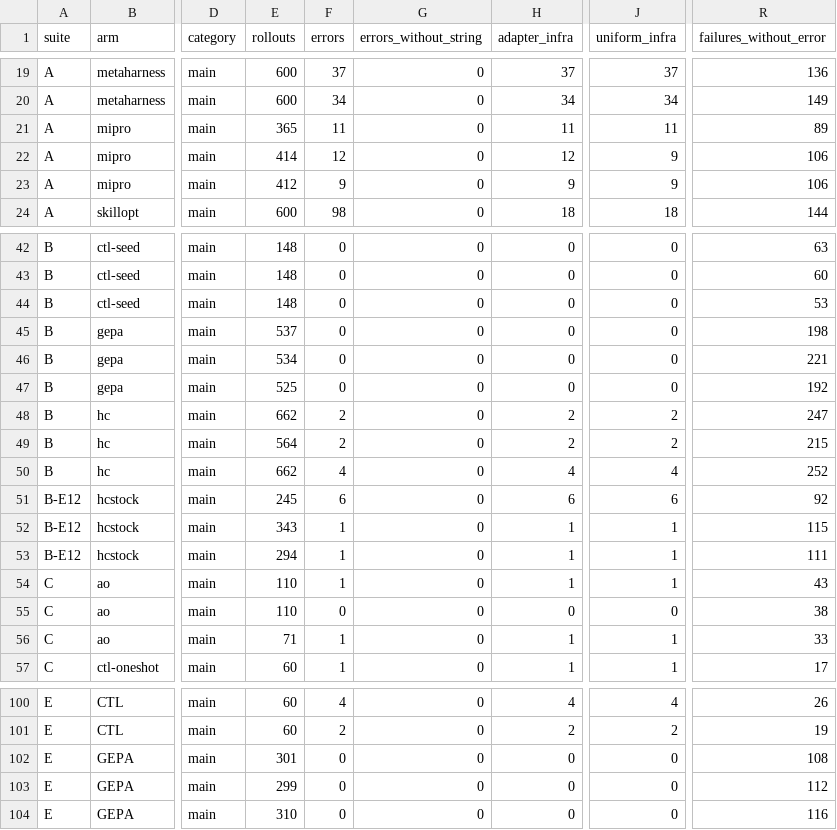
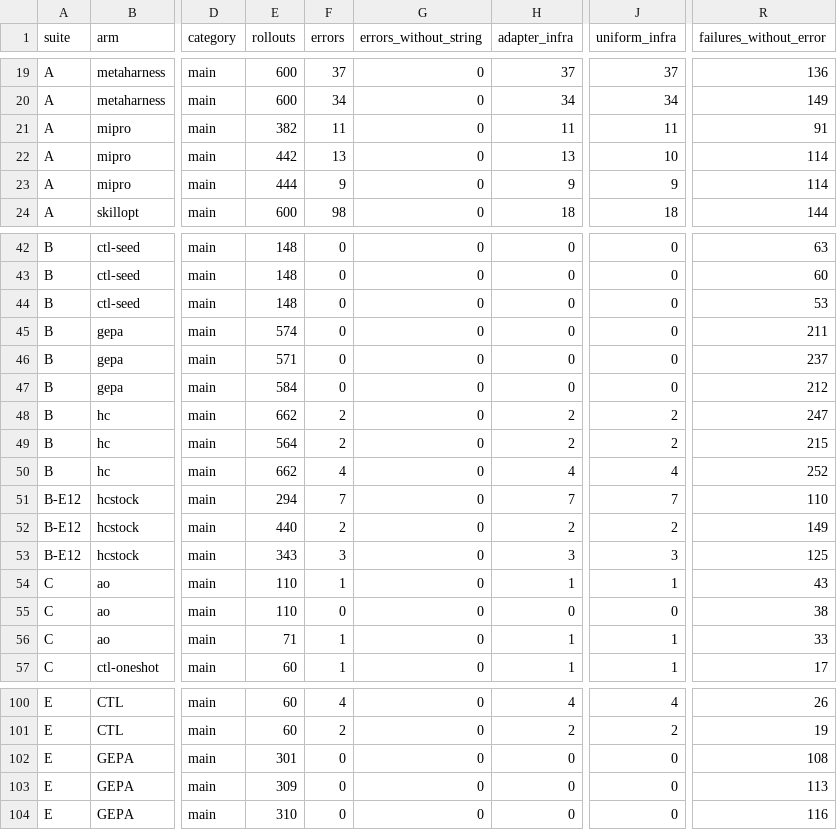
Before and after one commit to skillberry-ai/cap-evolve, a CSV file: research/capevolve-paper/analysis/out/metrics/error_label_parity.csv, drawn as a sheet; only a part is shown, gaps mark what is left out; the diff covers the shown part only; the diff names each change by its address in the sheet, - before the commit and + after, or states it on an @@ line.

```diff
--- a/research/capevolve-paper/analysis/out/metrics/error_label_parity.csv
+++ b/research/capevolve-paper/analysis/out/metrics/error_label_parity.csv
-E21 (rollouts): 365
+E21 (rollouts): 382
-R21 (failures_without_error): 89
+R21 (failures_without_error): 91
-E22 (rollouts): 414
+E22 (rollouts): 442
-F22 (errors): 12
+F22 (errors): 13
-H22 (adapter_infra): 12
+H22 (adapter_infra): 13
-J22 (uniform_infra): 9
+J22 (uniform_infra): 10
-R22:R23 (failures_without_error): 106
+R22:R23 (failures_without_error): 114
-E23 (rollouts): 412
+E23 (rollouts): 444
-E45 (rollouts): 537
+E45 (rollouts): 574
-R45 (failures_without_error): 198
+R45 (failures_without_error): 211
-E46 (rollouts): 534
+E46 (rollouts): 571
-R46 (failures_without_error): 221
+R46 (failures_without_error): 237
-E47 (rollouts): 525
+E47 (rollouts): 584
-R47 (failures_without_error): 192
+R47 (failures_without_error): 212
-E51 (rollouts): 245
+E51 (rollouts): 294
-F51 (errors): 6
+F51 (errors): 7
-H51 (adapter_infra): 6
+H51 (adapter_infra): 7
-J51 (uniform_infra): 6
+J51 (uniform_infra): 7
-R51 (failures_without_error): 92
+R51 (failures_without_error): 110
-E52 (rollouts): 343
+E52 (rollouts): 440
-F52 (errors): 1
+F52 (errors): 2
-H52 (adapter_infra): 1
+H52 (adapter_infra): 2
-J52 (uniform_infra): 1
+J52 (uniform_infra): 2
-R52 (failures_without_error): 115
+R52 (failures_without_error): 149
-E53 (rollouts): 294
+E53 (rollouts): 343
-F53 (errors): 1
+F53 (errors): 3
-H53 (adapter_infra): 1
+H53 (adapter_infra): 3
-J53 (uniform_infra): 1
+J53 (uniform_infra): 3
-R53 (failures_without_error): 111
+R53 (failures_without_error): 125
-E103 (rollouts): 299
+E103 (rollouts): 309
-R103 (failures_without_error): 112
+R103 (failures_without_error): 113
```
Also changed, not shown: 53 edited cells elsewhere in this file, research/capevolve-paper/analysis/out/metrics/metrics_by_arm.csv, research/capevolve-paper/analysis/out/metrics/metrics_by_role.csv, 5 other files.
